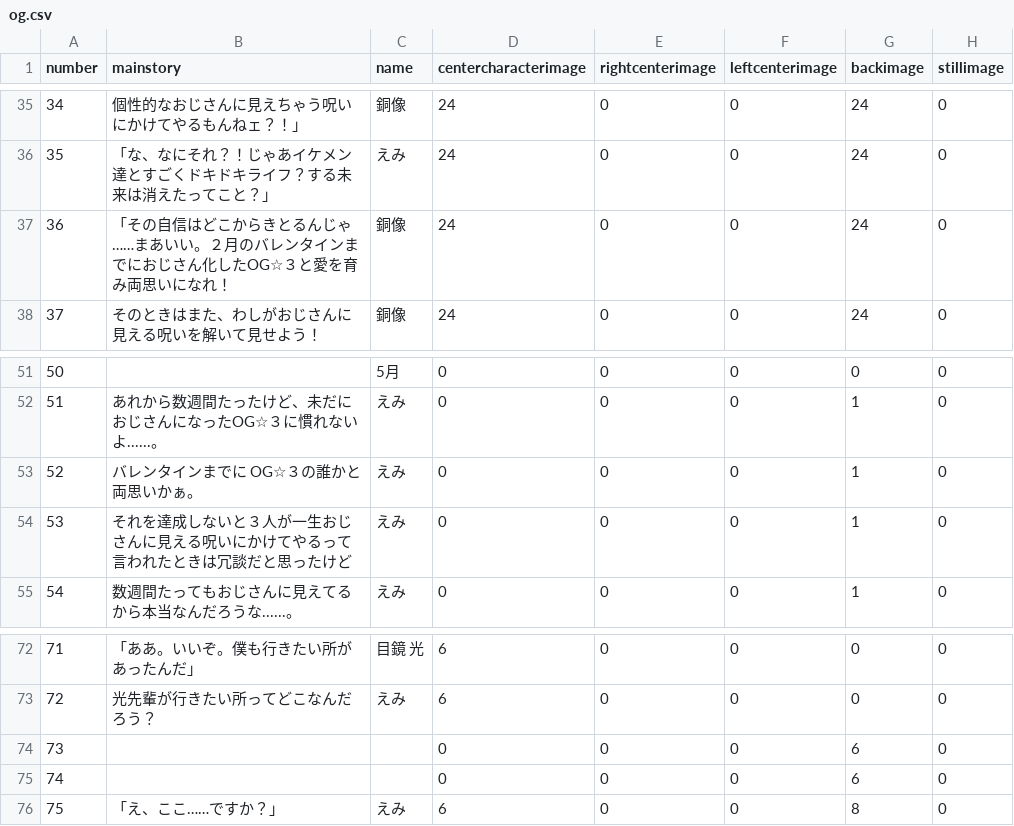
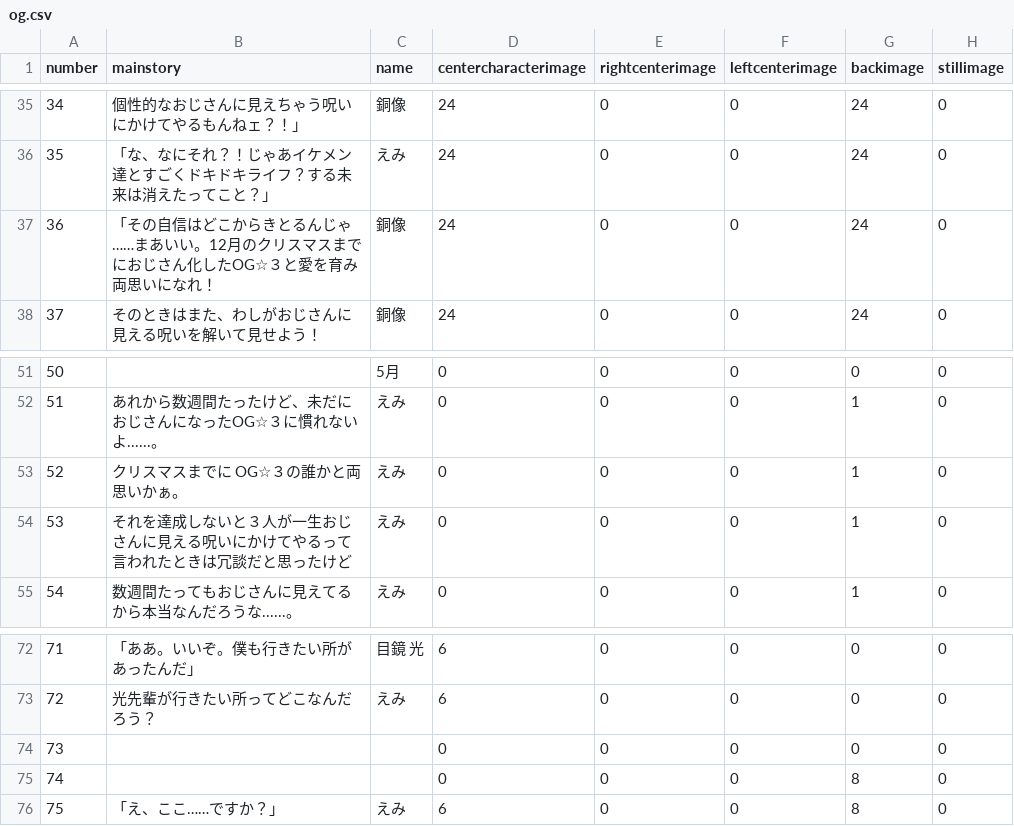
Before and after one commit to medai147/OG-3, a CSV file: OG3/Assets/Scenes/Scripts/og3/og.csv, drawn as a sheet; only a part is shown, gaps mark what is left out; the diff names each change by its address in the sheet, - before the commit and + after, or states it on an @@ line.

```diff
--- a/OG3/Assets/Scenes/Scripts/og3/og.csv
+++ b/OG3/Assets/Scenes/Scripts/og3/og.csv
-B37 (mainstory): …あいい。２月のバレンタインまでにお…
+B37 (mainstory): …あいい。12月のクリスマスまでにお…
-B53 (mainstory): バレンタインまでに OG☆３の誰かと両思いかぁ。
+B53 (mainstory): クリスマスまでに OG☆３の誰かと両思いかぁ。
-G74 (backimage): 6
+G74 (backimage): 0
-G75 (backimage): 6
+G75 (backimage): 8
```
Also changed, not shown: 24 other files.
